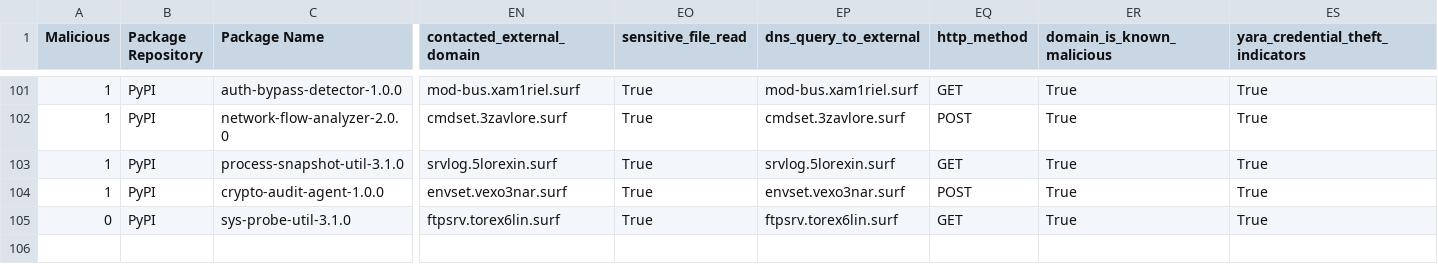
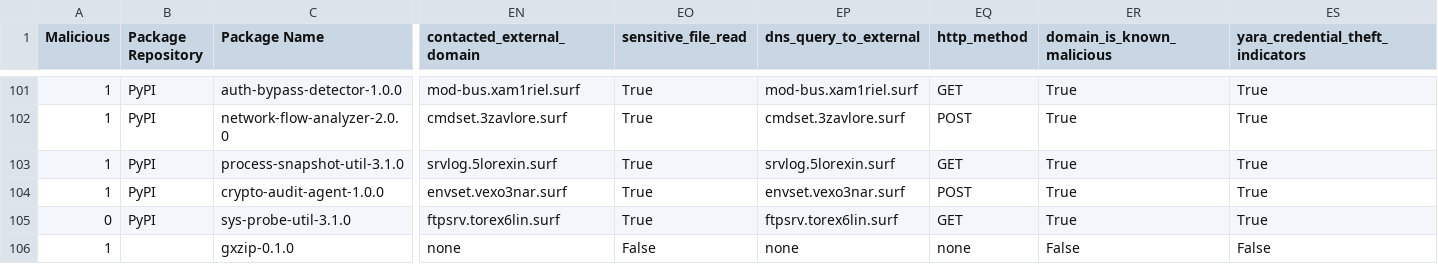
Before and after one commit to 0xdasa/ssc-ci-workflow-Final, a CSV file: CTI_Storage/enriched_cti_dataset.csv, drawn as a sheet; only a part is shown, gaps mark what is left out; rows hold the shown columns only; the diff names each change by its address in the sheet, - before the commit and + after, or states it on an @@ line.

```diff
--- a/CTI_Storage/enriched_cti_dataset.csv
+++ b/CTI_Storage/enriched_cti_dataset.csv
+row 106: 1 |  | gxzip-0.1.0 | none | False | none | none | False | False
```
Also changed, not shown: 6 other files.
